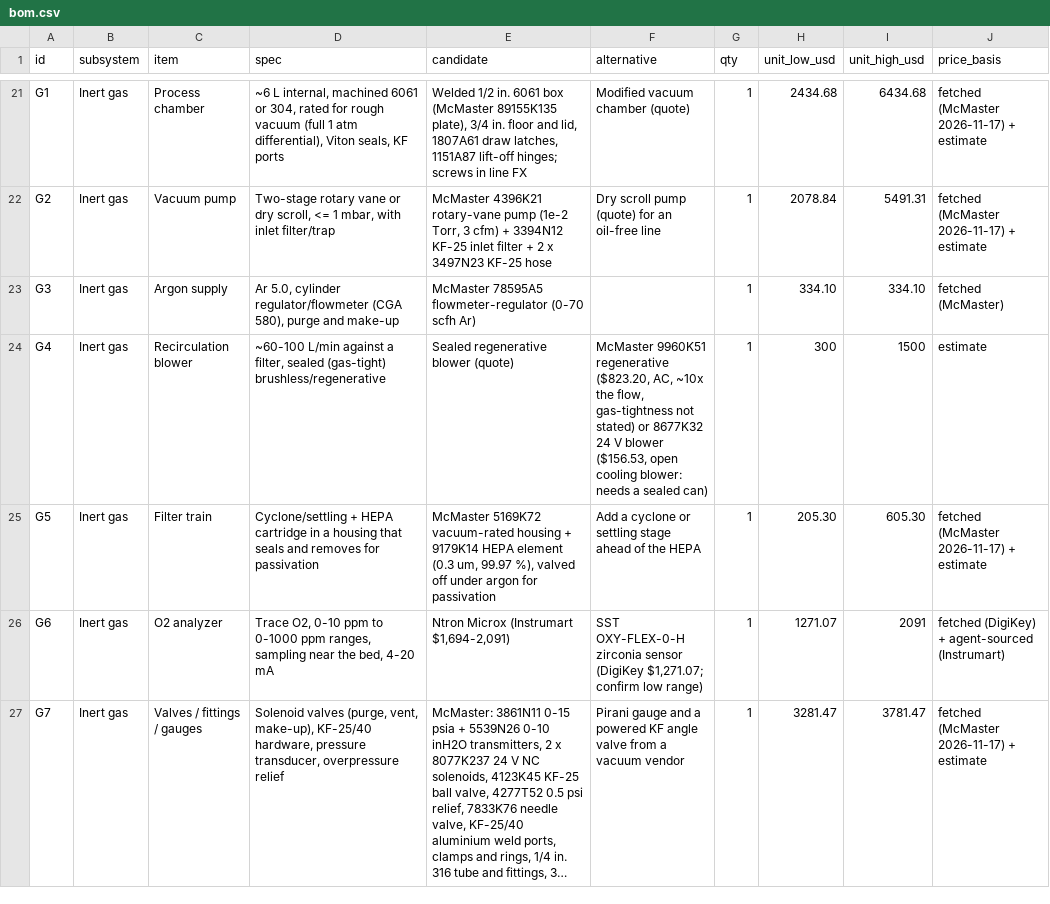
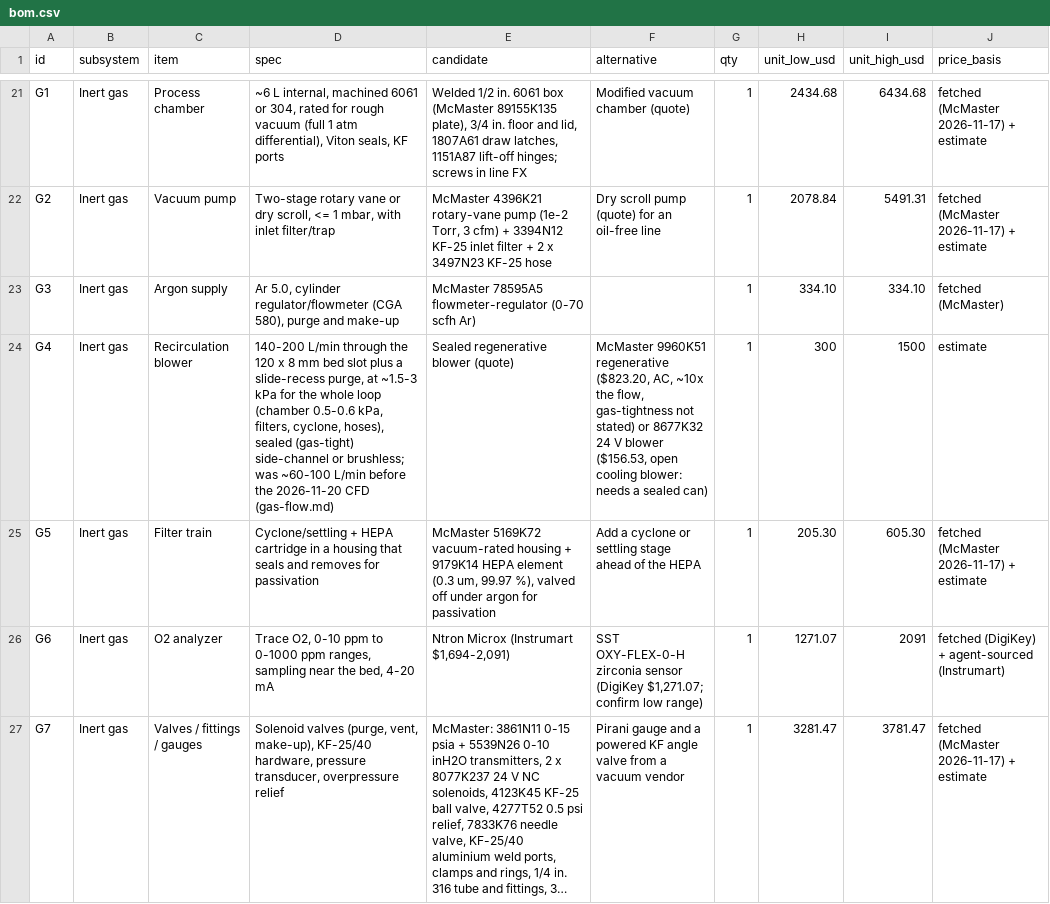
Before and after one commit to vertical-cloud-lab/digital-alloy-lab, a CSV file: desktop-lpbf/bom.csv, drawn as a sheet; only a part is shown, gaps mark what is left out; long unchanged cells end in …; the diff names each change by its address in the sheet, - before the commit and + after, or states it on an @@ line.

```diff
--- a/desktop-lpbf/bom.csv
+++ b/desktop-lpbf/bom.csv
-D24 (spec): ~60-100 L/min against a filter, sealed (gas-tight) brushless/regenerative
+D24 (spec): 140-200 L/min through the 120 x 8 mm bed slot plus a slide-recess purge, at ~1.5-3 kPa for the whole loop (chamber 0.5-0.6 kPa, filters, cyclone, hoses), sealed (gas-tight) side-channel or brushless; was ~60-100 L/min before the 2026-11-20 CFD (gas-flow.md)
```
Also changed, not shown: 2 other files.
